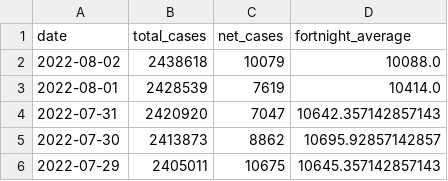
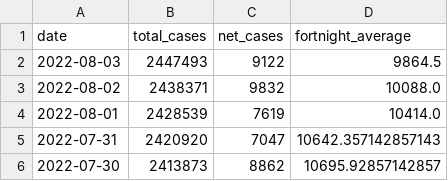
Before and after one commit to sjsteer/COVID-19-VICTORIA, a CSV file: exported_covid_data.csv, drawn as a sheet; only a part is shown; the shorter side is filled out with more unchanged rows.

```diff
--- a/exported_covid_data.csv
+++ b/exported_covid_data.csv
@@ -1,3 +1,4 @@
 date,total_cases,net_cases,fortnight_average
-2022-08-02,2438618,10079,10088.0
+2022-08-03,2447493,9122,9864.5
+2022-08-02,2438371,9832,10088.0
 2022-08-01,2428539,7619,10414.0
```
Also changed, not shown: 1 other file.
